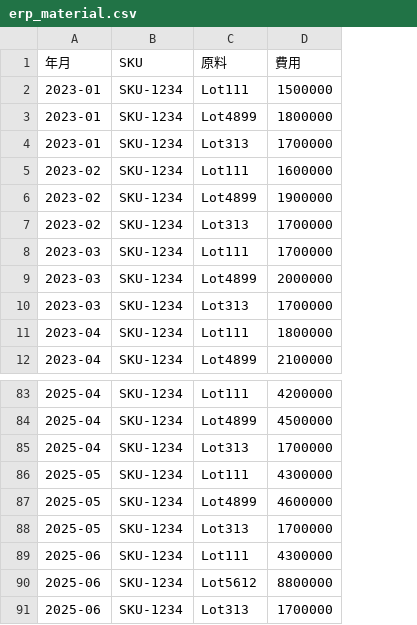
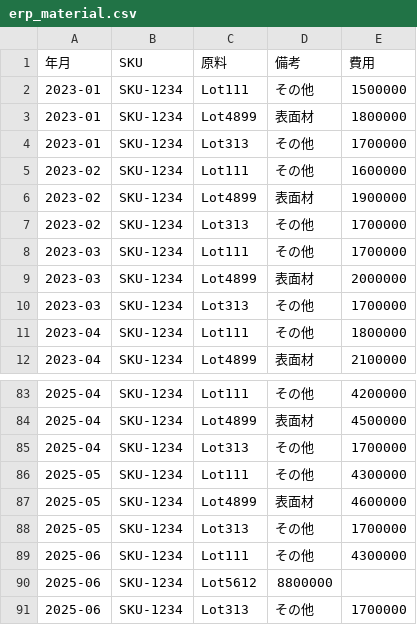
Before and after one commit to yoichiro0abe/agentic-rag-app, a CSV file: sampledata/erp_material.csv, drawn as a sheet; only a part is shown, gaps mark what is left out; addresses are those after the commit; the diff names each change by its address in the sheet, - before the commit and + after, or states it on an @@ line.

```diff
--- a/sampledata/erp_material.csv
+++ b/sampledata/erp_material.csv
+column D (備考), rows 2-12: その他 | 表面材 | その他 | その他 | 表面材 | その他 | その他 | 表面材 | その他 | その他 | 表面材; rows 83-91: その他 | 表面材 | その他 | その他 | 表面材 | その他 | その他 | 8800000 | その他
-E90 (費用): 8800000
+E90 (費用): (empty)
```
Also changed, not shown: 2 other files.
